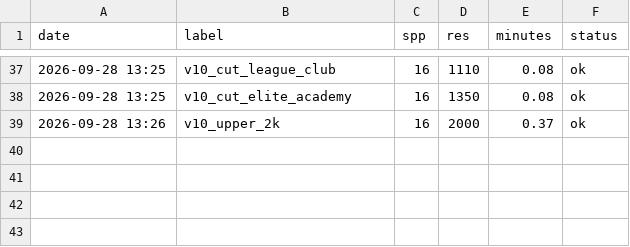
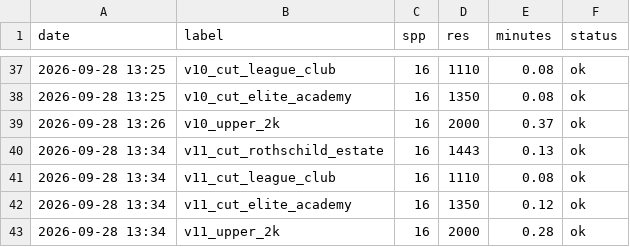
Before and after one commit to kcgoofee-jpg/my-tavern-experiments, a CSV file: logs/render_times.csv, drawn as a sheet; only a part is shown, gaps mark what is left out.

```diff
--- a/logs/render_times.csv
+++ b/logs/render_times.csv
@@ -39 +39,5 @@ date,label,spp,res,minutes,status
 2026-09-28 13:26,v10_upper_2k,16,2000,0.37,ok
+2026-09-28 13:34,v11_cut_rothschild_estate,16,1443,0.13,ok
+2026-09-28 13:34,v11_cut_league_club,16,1110,0.08,ok
+2026-09-28 13:34,v11_cut_elite_academy,16,1350,0.12,ok
+2026-09-28 13:34,v11_upper_2k,16,2000,0.28,ok
```
Also changed, not shown: 4 other files.
